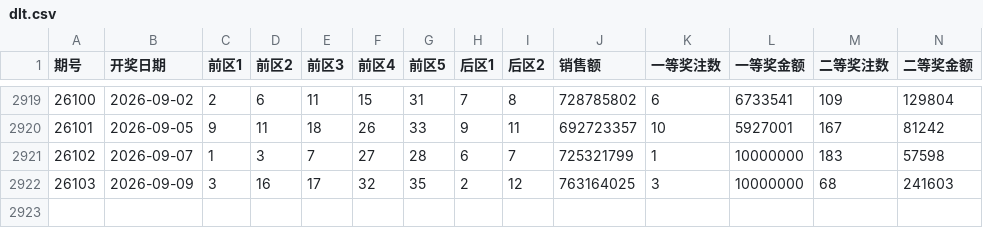
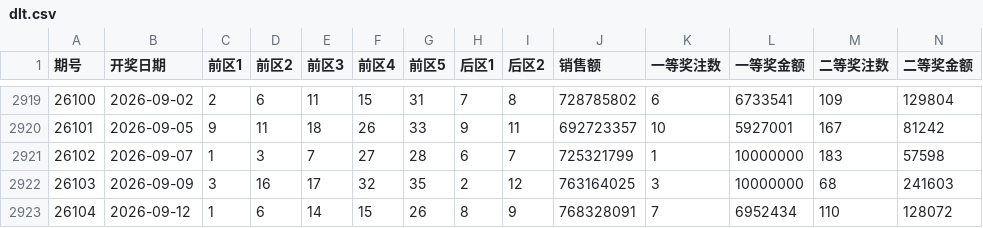
Before and after one commit to shuoquanli-source/lottery-helper-, a CSV file: data/dlt.csv, drawn as a sheet; only a part is shown, gaps mark what is left out; rows hold the shown columns only; the diff names each change by its address in the sheet, - before the commit and + after, or states it on an @@ line.

```diff
--- a/data/dlt.csv
+++ b/data/dlt.csv
+row 2923: 26104 | 2026-09-12 | 1 | 6 | 14 | 15 | 26 | 8 | 9 | 768328091 | 7 | 6952434 | 110 | 128072
```
Also changed, not shown: data/kl8.csv.
